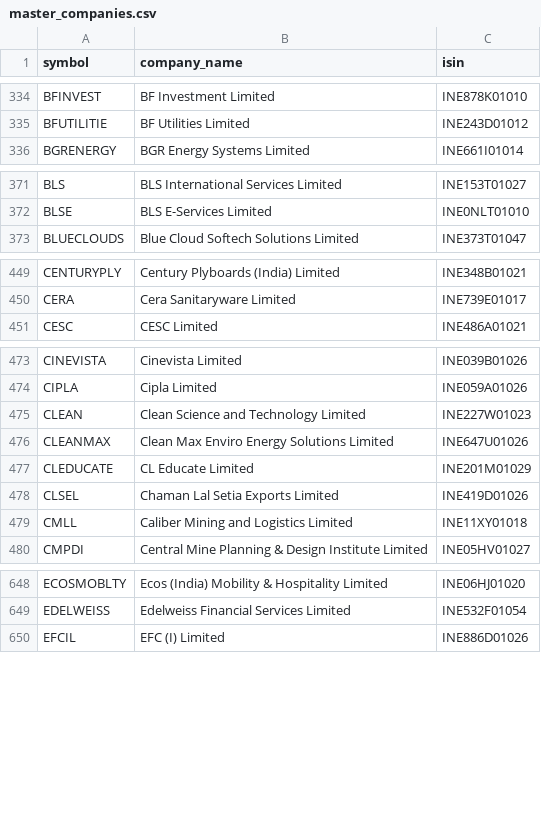
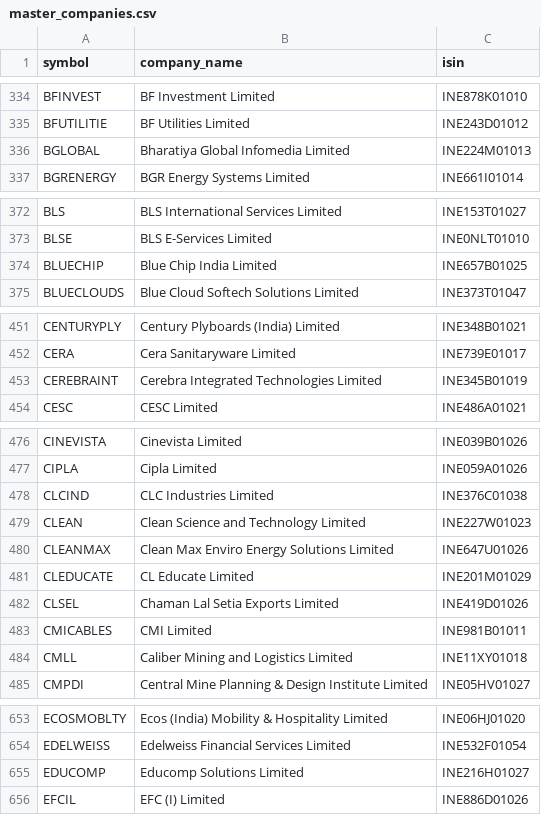
Before and after one commit to tanishqtilwani-prog/bse-website, a CSV file: master_companies.csv, drawn as a sheet; only a part is shown, gaps mark what is left out; the diff covers the shown part only.

```diff
--- a/master_companies.csv
+++ b/master_companies.csv
@@ -335,2 +335,3 @@ BFINVEST,BF Investment Limited,INE878K01010
 BFUTILITIE,BF Utilities Limited,INE243D01012
+BGLOBAL,Bharatiya Global Infomedia Limited,INE224M01013
 BGRENERGY,BGR Energy Systems Limited,INE661I01014
@@ -372,2 +373,3 @@ BLS,BLS International Services Limited,INE153T01027
 BLSE,BLS E-Services Limited,INE0NLT01010
+BLUECHIP,Blue Chip India Limited,INE657B01025
 BLUECLOUDS,Blue Cloud Softech Solutions Limited,INE373T01047
@@ -450,2 +452,3 @@ CENTURYPLY,Century Plyboards (India) Limited,INE348B01021
 CERA,Cera Sanitaryware Limited,INE739E01017
+CEREBRAINT,Cerebra Integrated Technologies Limited,INE345B01019
 CESC,CESC Limited,INE486A01021
@@ -474,2 +477,3 @@ CINEVISTA,Cinevista Limited,INE039B01026
 CIPLA,Cipla Limited,INE059A01026
+CLCIND,CLC Industries Limited,INE376C01038
 CLEAN,Clean Science and Technology Limited,INE227W01023
@@ -478,2 +482,3 @@ CLEDUCATE,CL Educate Limited,INE201M01029
 CLSEL,Chaman Lal Setia Exports Limited,INE419D01026
+CMICABLES,CMI Limited,INE981B01011
 CMLL,Caliber Mining and Logistics Limited,INE11XY01018
@@ -649,2 +654,3 @@ ECOSMOBLTY,Ecos (India) Mobility & Hospitality Limited,INE06HJ01020
 EDELWEISS,Edelweiss Financial Services Limited,INE532F01054
+EDUCOMP,Educomp Solutions Limited,INE216H01027
 EFCIL,EFC (I) Limited,INE886D01026
```
Also changed, not shown: 11 added rows elsewhere in this file, bse_to_nse_symbol.csv.
